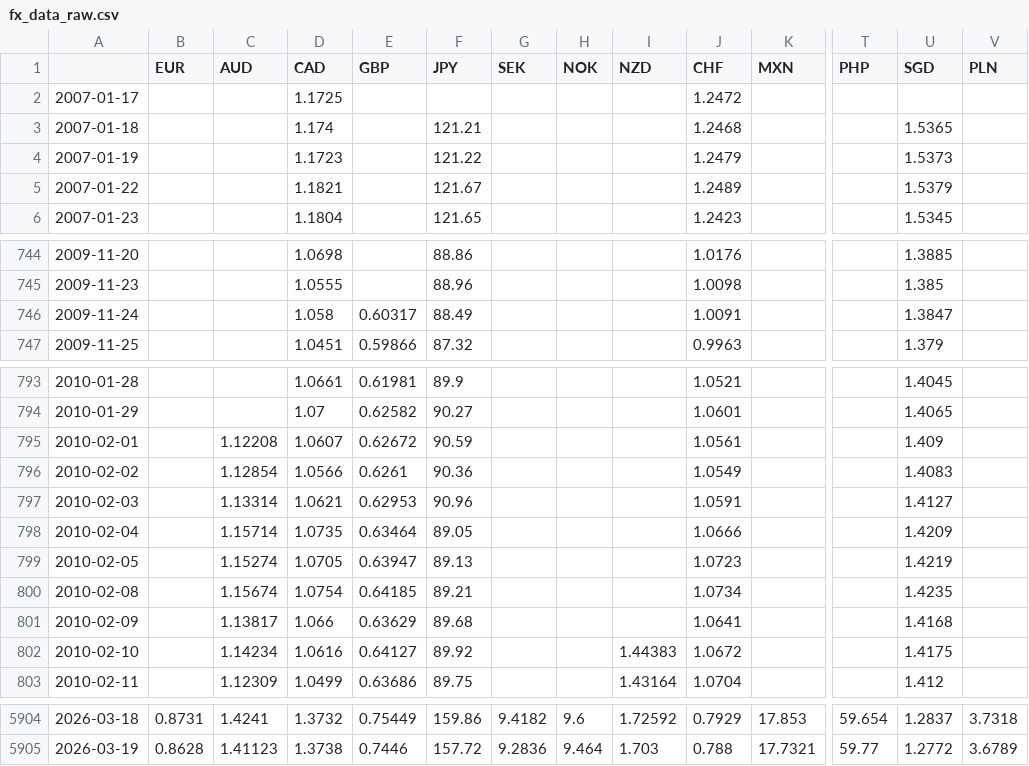
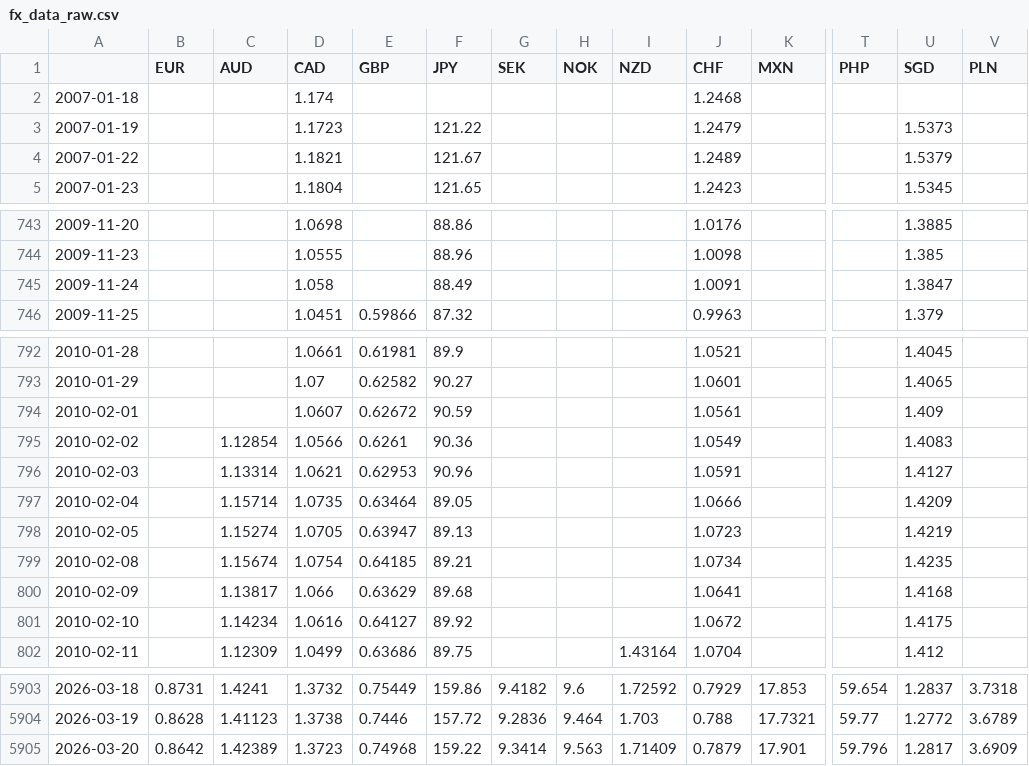
Before and after one commit to DataVizHonduran/EMFX_risk_diffusion, a CSV file: fx_data_raw.csv, drawn as a sheet; only a part is shown, gaps mark what is left out; removed rows and columns are numbered as before the commit, all else as after; rows hold the shown columns only; the diff names each change by its address in the sheet, - before the commit and + after, or states it on an @@ line.

```diff
--- a/fx_data_raw.csv
+++ b/fx_data_raw.csv
-row 2: 2007-01-17 |  |  | 1.1725 |  |  |  |  |  | 1.2472
-F2 (JPY): 121.21
+F2 (JPY): (empty)
-U2 (SGD): 1.5365
+U2 (SGD): (empty)
-E745 (GBP): 0.60317
+E745 (GBP): (empty)
-C794 (AUD): 1.12208
+C794 (AUD): (empty)
-I801 (NZD): 1.44383
+I801 (NZD): (empty)
+row 5905: 2026-03-20 | 0.8642 | 1.42389 | 1.3723 | 0.74968 | 159.22 | 9.3414 | 9.563 | 1.71409 | 0.7879 | 17.901 | 59.796 | 1.2817 | 3.6909
```
Also changed, not shown: 2 other files.
